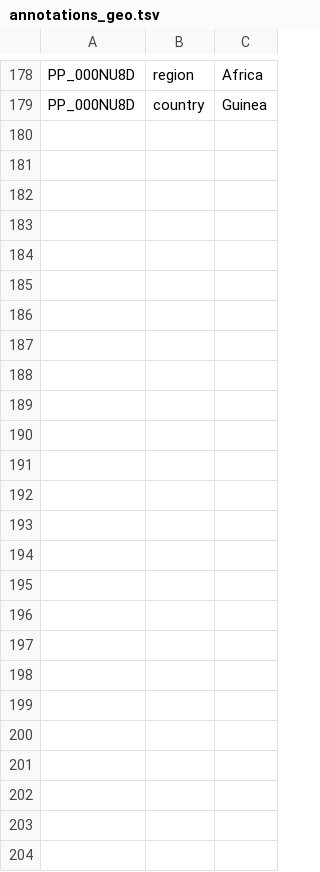
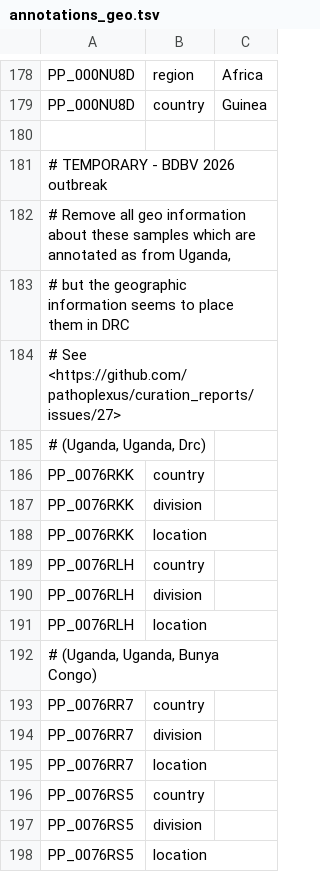
Before and after one commit to nextstrain/ebola, a TSV file: ingest/defaults/annotations_geo.tsv, drawn as a sheet; only a part is shown, gaps mark what is left out; the diff names each change by its address in the sheet, - before the commit and + after, or states it on an @@ line.

Commit message:
Update geo information for Uganda seqs

```diff
--- a/ingest/defaults/annotations_geo.tsv
+++ b/ingest/defaults/annotations_geo.tsv
+row 180: (empty)
+row 181: # TEMPORARY - BDBV 2026 outbreak
+row 182: # Remove all geo information about these samples which are annotated as from Uganda,
+row 183: # but the geographic information seems to place them in DRC
+row 184: # See <https://github.com/pathoplexus/curation_reports/issues/27>
+row 185: # (Uganda, Uganda, Drc)
+row 186: PP_0076RKK | country
+row 187: PP_0076RKK | division
+row 188: PP_0076RKK | location
+row 189: PP_0076RLH | country
+row 190: PP_0076RLH | division
+row 191: PP_0076RLH | location
+row 192: # (Uganda, Uganda, Bunya Congo)
+row 193: PP_0076RR7 | country
+row 194: PP_0076RR7 | division
+row 195: PP_0076RR7 | location
+row 196: PP_0076RS5 | country
+row 197: PP_0076RS5 | division
+row 198: PP_0076RS5 | location
```
Also changed, not shown: phylogenetic/defaults/lat_longs.tsv, 1 other file.
